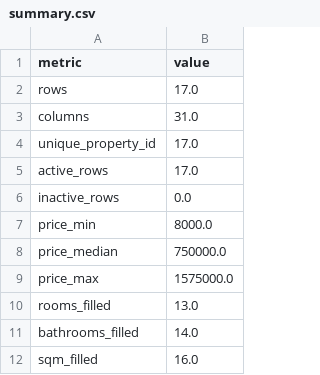
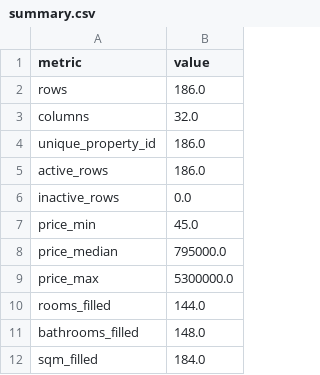
Before and after one commit to amolero6/Immo_scraper, a CSV file: notebook_exports/summary.csv, drawn as a sheet.

```diff
--- a/notebook_exports/summary.csv
+++ b/notebook_exports/summary.csv
@@ -1,12 +1,12 @@
 metric,value
-rows,17.0
-columns,31.0
-unique_property_id,17.0
-active_rows,17.0
+rows,186.0
+columns,32.0
+unique_property_id,186.0
+active_rows,186.0
 inactive_rows,0.0
-price_min,8000.0
-price_median,750000.0
-price_max,1575000.0
-rooms_filled,13.0
-bathrooms_filled,14.0
-sqm_filled,16.0
+price_min,45.0
+price_median,795000.0
+price_max,5300000.0
+rooms_filled,144.0
+bathrooms_filled,148.0
+sqm_filled,184.0
```
Also changed, not shown: notebook_exports/tables.csv, 13 other files.
